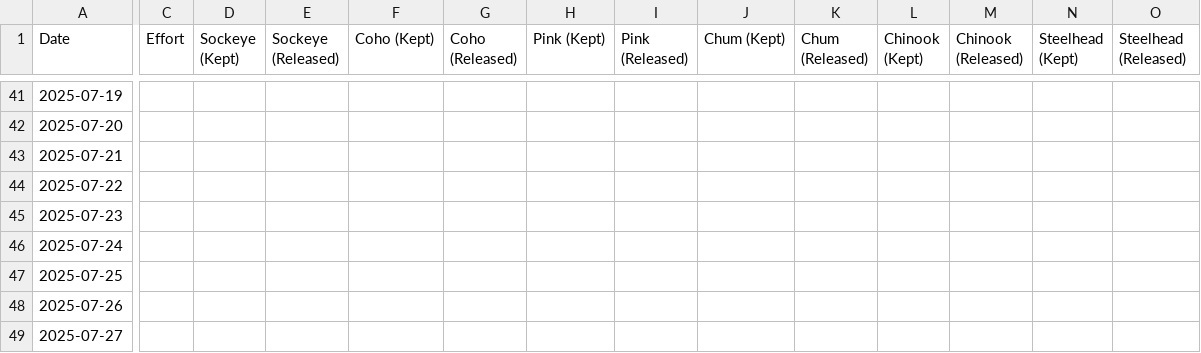
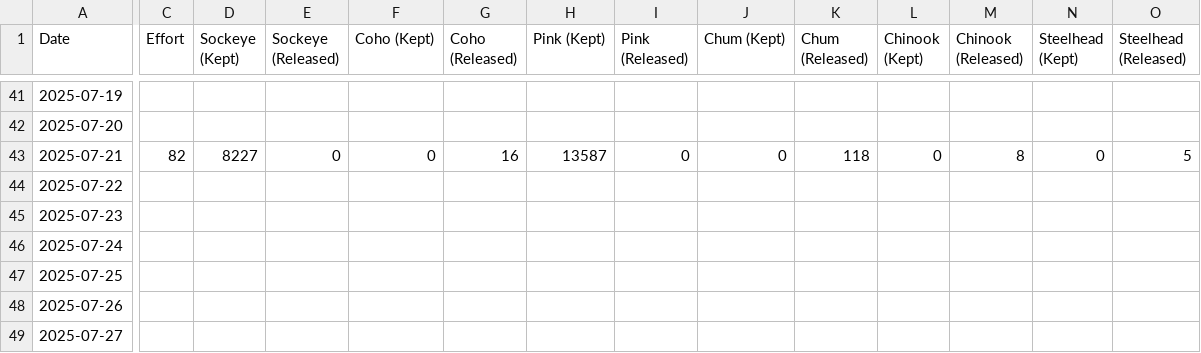
Before and after one commit to Coastland-Research/skeena-salmon-inseason-updates, a CSV file: data/current_year/commercial catch 2025-gillnet.csv, drawn as a sheet; only a part is shown, gaps mark what is left out; the diff names each change by its address in the sheet, - before the commit and + after, or states it on an @@ line.

```diff
--- a/data/current_year/commercial catch 2025-gillnet.csv
+++ b/data/current_year/commercial catch 2025-gillnet.csv
-C43 (Effort): (empty)
+C43 (Effort): 82
-D43 (Sockeye (Kept)): (empty)
+D43 (Sockeye (Kept)): 8227
-E43 (Sockeye (Released)): (empty)
+E43 (Sockeye (Released)): 0
-F43 (Coho (Kept)): (empty)
+F43 (Coho (Kept)): 0
-G43 (Coho (Released)): (empty)
+G43 (Coho (Released)): 16
-H43 (Pink (Kept)): (empty)
+H43 (Pink (Kept)): 13587
-I43 (Pink (Released)): (empty)
+I43 (Pink (Released)): 0
-J43 (Chum (Kept)): (empty)
+J43 (Chum (Kept)): 0
-K43 (Chum (Released)): (empty)
+K43 (Chum (Released)): 118
-L43 (Chinook (Kept)): (empty)
+L43 (Chinook (Kept)): 0
-M43 (Chinook (Released)): (empty)
+M43 (Chinook (Released)): 8
-N43 (Steelhead (Kept)): (empty)
+N43 (Steelhead (Kept)): 0
-O43 (Steelhead (Released)): (empty)
+O43 (Steelhead (Released)): 5
```
Also changed, not shown: data/current_year/fisheries openings 2025.csv, 1 other file.
